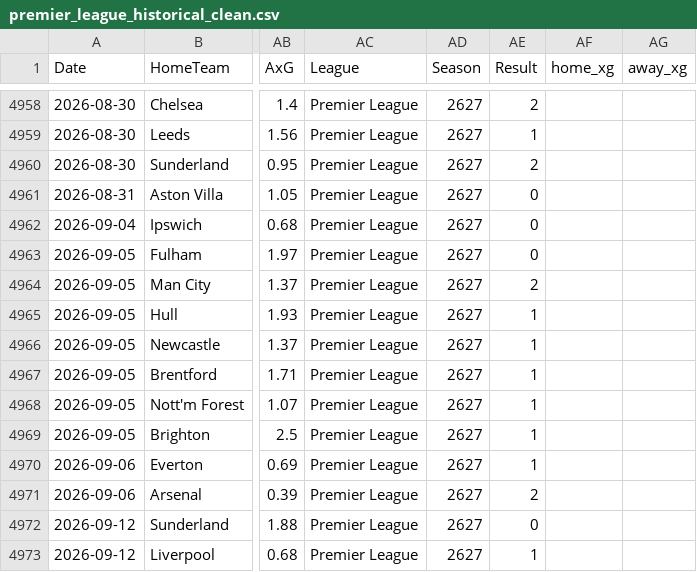
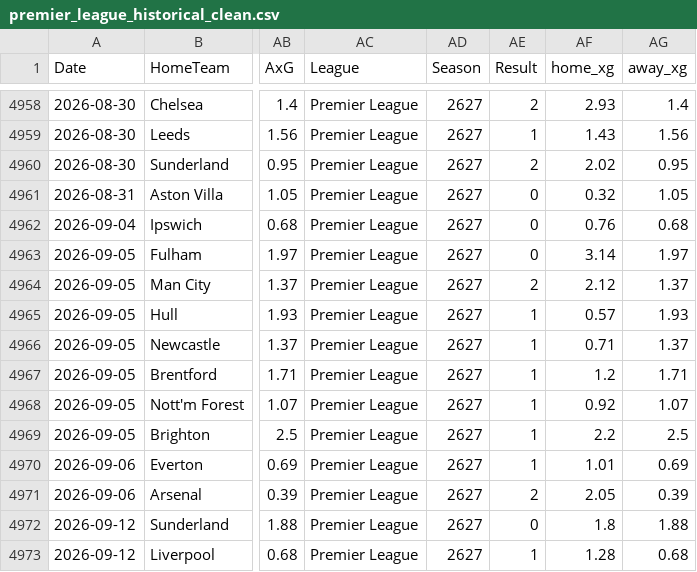
Before and after one commit to Leungandrew9777/Augo-main, a CSV file: premier_league_historical_clean.csv, drawn as a sheet; only a part is shown, gaps mark what is left out; the diff covers the shown part only; the diff names each change by its address in the sheet, - before the commit and + after, or states it on an @@ line.

```diff
--- a/premier_league_historical_clean.csv
+++ b/premier_league_historical_clean.csv
-AF4958 (home_xg): (empty)
+AF4958 (home_xg): 2.93
-AG4958 (away_xg): (empty)
+AG4958 (away_xg): 1.4
-AF4959 (home_xg): (empty)
+AF4959 (home_xg): 1.43
-AG4959 (away_xg): (empty)
+AG4959 (away_xg): 1.56
-AF4960 (home_xg): (empty)
+AF4960 (home_xg): 2.02
-AG4960 (away_xg): (empty)
+AG4960 (away_xg): 0.95
-AF4961 (home_xg): (empty)
+AF4961 (home_xg): 0.32
-AG4961 (away_xg): (empty)
+AG4961 (away_xg): 1.05
-AF4962 (home_xg): (empty)
+AF4962 (home_xg): 0.76
-AG4962 (away_xg): (empty)
+AG4962 (away_xg): 0.68
-AF4963 (home_xg): (empty)
+AF4963 (home_xg): 3.14
-AG4963 (away_xg): (empty)
+AG4963 (away_xg): 1.97
-AF4964 (home_xg): (empty)
+AF4964 (home_xg): 2.12
-AG4964 (away_xg): (empty)
+AG4964 (away_xg): 1.37
-AF4965 (home_xg): (empty)
+AF4965 (home_xg): 0.57
-AG4965 (away_xg): (empty)
+AG4965 (away_xg): 1.93
-AF4966 (home_xg): (empty)
+AF4966 (home_xg): 0.71
-AG4966 (away_xg): (empty)
+AG4966 (away_xg): 1.37
-AF4967 (home_xg): (empty)
+AF4967 (home_xg): 1.2
-AG4967 (away_xg): (empty)
+AG4967 (away_xg): 1.71
-AF4968 (home_xg): (empty)
+AF4968 (home_xg): 0.92
-AG4968 (away_xg): (empty)
+AG4968 (away_xg): 1.07
-AF4969 (home_xg): (empty)
+AF4969 (home_xg): 2.2
-AG4969 (away_xg): (empty)
+AG4969 (away_xg): 2.5
-AF4970 (home_xg): (empty)
+AF4970 (home_xg): 1.01
-AG4970 (away_xg): (empty)
+AG4970 (away_xg): 0.69
-AF4971 (home_xg): (empty)
+AF4971 (home_xg): 2.05
-AG4971 (away_xg): (empty)
+AG4971 (away_xg): 0.39
-AF4972 (home_xg): (empty)
+AF4972 (home_xg): 1.8
-AG4972 (away_xg): (empty)
+AG4972 (away_xg): 1.88
-AF4973 (home_xg): (empty)
+AF4973 (home_xg): 1.28
-AG4973 (away_xg): (empty)
+AG4973 (away_xg): 0.68
```
Also changed, not shown: 148 edited cells elsewhere in this file, 29 other files.
